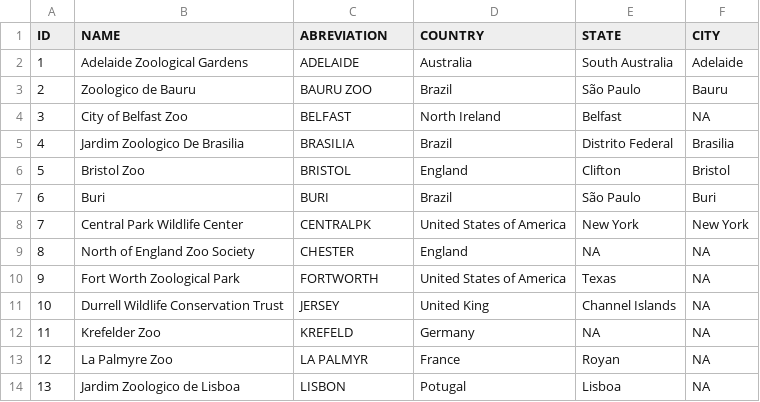
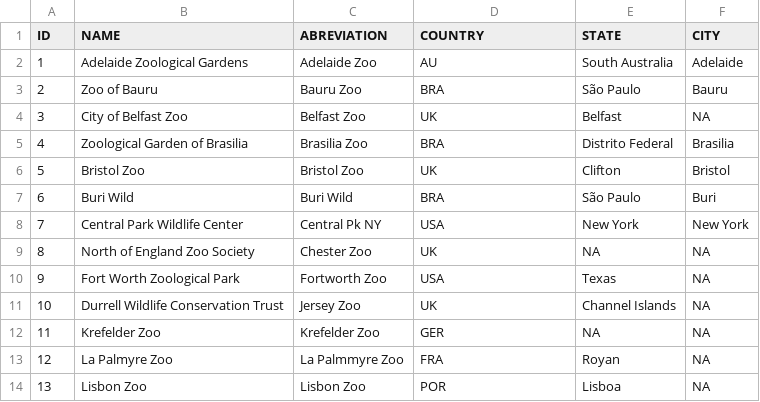
Before and after one commit to wesllews/LabBMC, a CSV file: Inserts/institute/institute.csv, drawn as a sheet; only a part is shown; the diff covers the shown part only.

```diff
--- a/Inserts/institute/institute.csv
+++ b/Inserts/institute/institute.csv
@@ -1,14 +1,14 @@
 ID,NAME,ABREVIATION,COUNTRY,STATE,CITY
-1,Adelaide Zoological Gardens,ADELAIDE,Australia,South Australia,Adelaide
-2,Zoologico de Bauru,BAURU ZOO,Brazil,São Paulo,Bauru
-3,City of Belfast Zoo,BELFAST,North Ireland,Belfast,NA
-4,Jardim Zoologico De Brasilia,BRASILIA,Brazil,Distrito Federal,Brasilia
-5,Bristol Zoo,BRISTOL,England,Clifton,Bristol
-6,Buri,BURI,Brazil,São Paulo,Buri
-7,Central Park Wildlife Center,CENTRALPK,United States of America, New York, New York
-8,North of England Zoo Society,CHESTER,England,NA,NA
-9,Fort Worth Zoological Park,FORTWORTH,United States of America,Texas,NA
-10,Durrell Wildlife Conservation Trust,JERSEY,United King,Channel Islands,NA
-11,Krefelder Zoo,KREFELD,Germany,NA,NA
-12,La Palmyre Zoo,LA PALMYR,France,Royan,NA
-13,Jardim Zoologico de Lisboa,LISBON,Potugal ,Lisboa,NA
+1,Adelaide Zoological Gardens,Adelaide Zoo,AU,South Australia,Adelaide
+2,Zoo of Bauru,Bauru Zoo,BRA,São Paulo,Bauru
+3,City of Belfast Zoo,Belfast Zoo,UK,Belfast,NA
+4,Zoological Garden of Brasilia,Brasilia Zoo,BRA,Distrito Federal,Brasilia
+5,Bristol Zoo,Bristol Zoo,UK,Clifton,Bristol
+6,Buri Wild,Buri Wild,BRA,São Paulo,Buri
+7,Central Park Wildlife Center,Central Pk NY,USA,New York,New York
+8,North of England Zoo Society,Chester Zoo,UK,NA,NA
+9,Fort Worth Zoological Park,Fortworth Zoo,USA,Texas,NA
+10,Durrell Wildlife Conservation Trust,Jersey Zoo,UK,Channel Islands,NA
+11,Krefelder Zoo,Krefelder Zoo,GER,NA,NA
+12,La Palmyre Zoo,La Palmmyre Zoo,FRA,Royan,NA
+13,Lisbon Zoo,Lisbon Zoo,POR,Lisboa,NA
```
Also changed, not shown: 39 edited cells elsewhere in this file, Inserts/genotype/genotipos.csv, Inserts/status/status.csv, 18 other files.
